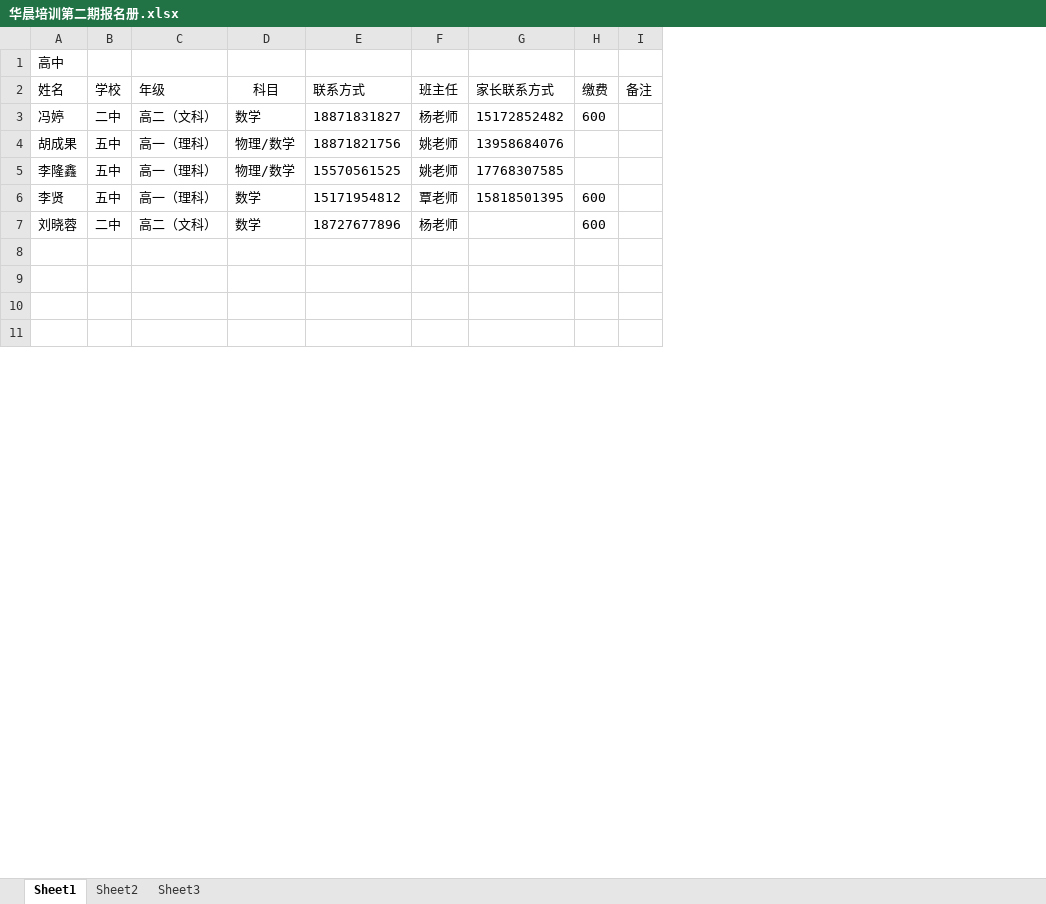
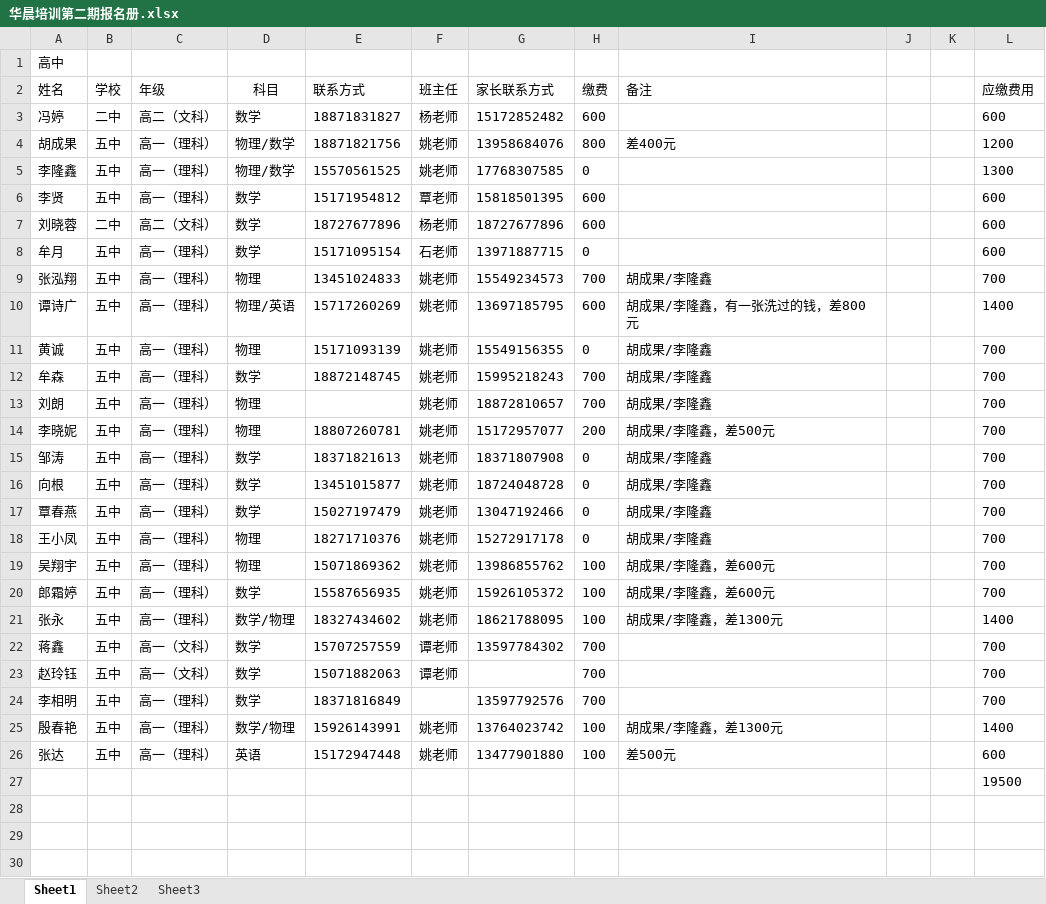
Before and after one commit to SolidFighter/edu_doc, an Excel workbook: 华晨培训第二期报名册.xlsx, sheet Sheet1, drawn as a sheet; only a part is shown; values as stored, in another font and other column widths than the file's, no borders; removed rows and columns are numbered as before the commit, all else as after; the diff covers the shown part only; the diff names each change by its address in the sheet, - before the commit and + after, or states it on an @@ line.

```diff
--- a/华晨培训第二期报名册.xlsx (sheet Sheet1)
+++ b/华晨培训第二期报名册.xlsx (sheet Sheet1)
-column I, row 2: 备注
+column I, rows 2-4: 备注 |  | 差400元
+column J, empty
+column K, empty
+column L, rows 2-7: 应缴费用 | 600 | 1200 | 1300 | 600 | 600; row 27: 19500
-H4: (empty)
+H4: 800
-H5: (empty)
+H5: 0
-G7: (empty)
+G7: 18727677896
+row 8: 牟月 | 五中 | 高一（理科） | 数学 | 15171095154 | 石老师 | 13971887715 | 0 |  |  |  | 600
+row 9: 张泓翔 | 五中 | 高一（理科） | 物理 | 13451024833 | 姚老师 | 15549234573 | 700 | 胡成果/李隆鑫 |  |  | 700
+row 10: 谭诗广 | 五中 | 高一（理科） | 物理/英语 | 15717260269 | 姚老师 | 13697185795 | 600 | 胡成果/李隆鑫，有一张洗过的钱，差800元 |  |  | 1400
+row 11: 黄诚 | 五中 | 高一（理科） | 物理 | 15171093139 | 姚老师 | 15549156355 | 0 | 胡成果/李隆鑫 |  |  | 700
+row 12: 牟森 | 五中 | 高一（理科） | 数学 | 18872148745 | 姚老师 | 15995218243 | 700 | 胡成果/李隆鑫 |  |  | 700
+row 13: 刘朗 | 五中 | 高一（理科） | 物理 |  | 姚老师 | 18872810657 | 700 | 胡成果/李隆鑫 |  |  | 700
+row 14: 李晓妮 | 五中 | 高一（理科） | 物理 | 18807260781 | 姚老师 | 15172957077 | 200 | 胡成果/李隆鑫，差500元 |  |  | 700
+row 15: 邹涛 | 五中 | 高一（理科） | 数学 | 18371821613 | 姚老师 | 18371807908 | 0 | 胡成果/李隆鑫 |  |  | 700
+row 16: 向根 | 五中 | 高一（理科） | 数学 | 13451015877 | 姚老师 | 18724048728 | 0 | 胡成果/李隆鑫 |  |  | 700
+row 17: 覃春燕 | 五中 | 高一（理科） | 数学 | 15027197479 | 姚老师 | 13047192466 | 0 | 胡成果/李隆鑫 |  |  | 700
+row 18: 王小凤 | 五中 | 高一（理科） | 物理 | 18271710376 | 姚老师 | 15272917178 | 0 | 胡成果/李隆鑫 |  |  | 700
+row 19: 吴翔宇 | 五中 | 高一（理科） | 物理 | 15071869362 | 姚老师 | 13986855762 | 100 | 胡成果/李隆鑫，差600元 |  |  | 700
+row 20: 郎霜婷 | 五中 | 高一（理科） | 数学 | 15587656935 | 姚老师 | 15926105372 | 100 | 胡成果/李隆鑫，差600元 |  |  | 700
+row 21: 张永 | 五中 | 高一（理科） | 数学/物理 | 18327434602 | 姚老师 | 18621788095 | 100 | 胡成果/李隆鑫，差1300元 |  |  | 1400
+row 22: 蒋鑫 | 五中 | 高一（文科） | 数学 | 15707257559 | 谭老师 | 13597784302 | 700 |  |  |  | 700
+row 23: 赵玲钰 | 五中 | 高一（文科） | 数学 | 15071882063 | 谭老师 |  | 700 |  |  |  | 700
+row 24: 李相明 | 五中 | 高一（理科） | 数学 | 18371816849 |  | 13597792576 | 700 |  |  |  | 700
+row 25: 殷春艳 | 五中 | 高一（理科） | 数学/物理 | 15926143991 | 姚老师 | 13764023742 | 100 | 胡成果/李隆鑫，差1300元 |  |  | 1400
+row 26: 张达 | 五中 | 高一（理科） | 英语 | 15172947448 | 姚老师 | 13477901880 | 100 | 差500元 |  |  | 600
```
Also changed, not shown: 10 added rows, 3 removed rows and 32 edited cells elsewhere in this sheet, 华晨培训第一期报名册.xlsx.
